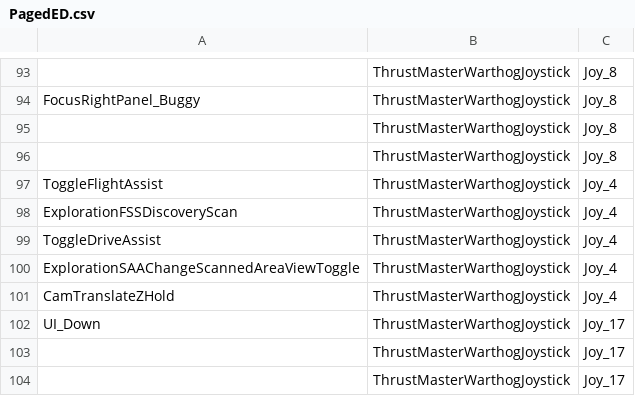
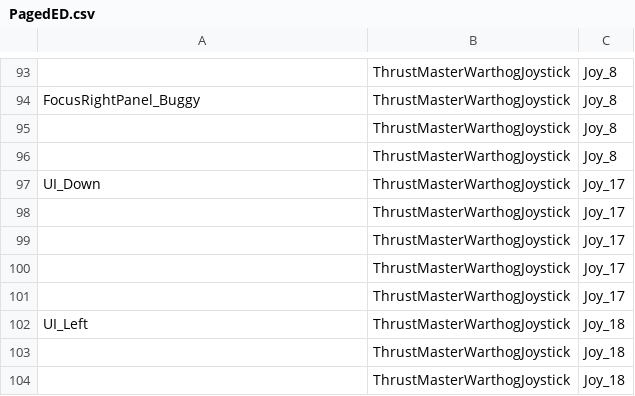
Before and after one commit to pcstru/WarthogLabelMap, a CSV file: PagedED.csv, drawn as a sheet; only a part is shown, gaps mark what is left out; the shorter side is filled out with more unchanged rows; the diff names each change by its address in the sheet, - before the commit and + after, or states it on an @@ line.

Commit message:
Fixed too many Joy_4 buttons causing multiple pages

```diff
--- a/PagedED.csv
+++ b/PagedED.csv
-row 97: ToggleFlightAssist | ThrustMasterWarthogJoystick | Joy_4
-row 98: ExplorationFSSDiscoveryScan | ThrustMasterWarthogJoystick | Joy_4
-row 99: ToggleDriveAssist | ThrustMasterWarthogJoystick | Joy_4
-row 100: ExplorationSAAChangeScannedAreaViewToggle | ThrustMasterWarthogJoystick | Joy_4
-row 101: CamTranslateZHold | ThrustMasterWarthogJoystick | Joy_4
```
